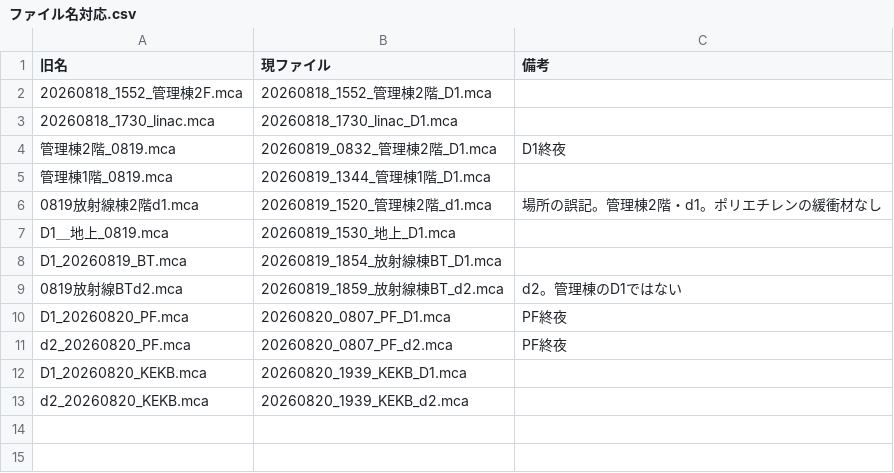
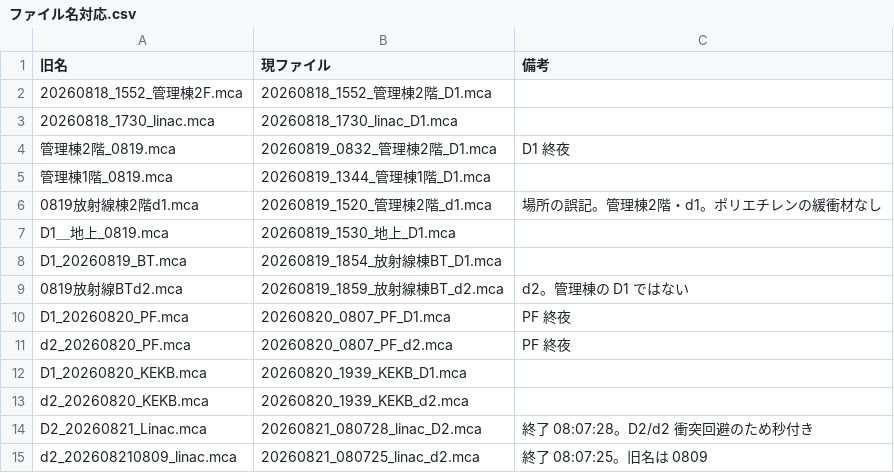
Before and after one commit to 32Lwk/tools, a CSV file: kek-mca/ファイル名対応.csv, drawn as a sheet.

Commit message:
feat: linac 終夜の D2 / d2 MCA 生データを追加する
8/20 夜〜8/21 朝の測定を命名規則に揃え、稼働帯を 8/21 09:00 まで延長する。

```diff
--- a/kek-mca/ファイル名対応.csv
+++ b/kek-mca/ファイル名対応.csv
@@ -3,3 +3,3 @@
 20260818_1730_linac.mca,20260818_1730_linac_D1.mca,
-管理棟2階_0819.mca,20260819_0832_管理棟2階_D1.mca,D1終夜
+管理棟2階_0819.mca,20260819_0832_管理棟2階_D1.mca,D1 終夜
 管理棟1階_0819.mca,20260819_1344_管理棟1階_D1.mca,
@@ -8,6 +8,8 @@ D1＿地上_0819.mca,20260819_1530_地上_D1.mca,
 D1_20260819_BT.mca,20260819_1854_放射線棟BT_D1.mca,
-0819放射線BTd2.mca,20260819_1859_放射線棟BT_d2.mca,d2。管理棟のD1ではない
-D1_20260820_PF.mca,20260820_0807_PF_D1.mca,PF終夜
-d2_20260820_PF.mca,20260820_0807_PF_d2.mca,PF終夜
+0819放射線BTd2.mca,20260819_1859_放射線棟BT_d2.mca,d2。管理棟の D1 ではない
+D1_20260820_PF.mca,20260820_0807_PF_D1.mca,PF 終夜
+d2_20260820_PF.mca,20260820_0807_PF_d2.mca,PF 終夜
 D1_20260820_KEKB.mca,20260820_1939_KEKB_D1.mca,
 d2_20260820_KEKB.mca,20260820_1939_KEKB_d2.mca,
+D2_20260821_Linac.mca,20260821_080728_linac_D2.mca,終了 08:07:28。D2/d2 衝突回避のため秒付き
+d2_202608210809_linac.mca,20260821_080725_linac_d2.mca,終了 08:07:25。旧名は 0809
```
Also changed, not shown: 7 other files.
